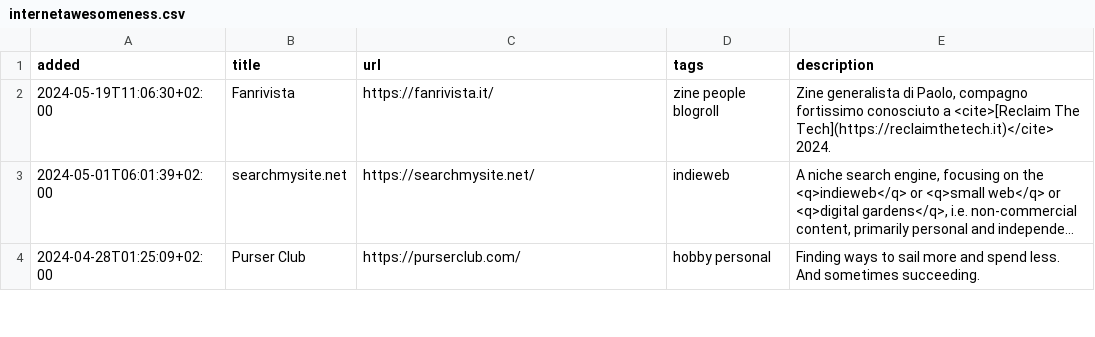
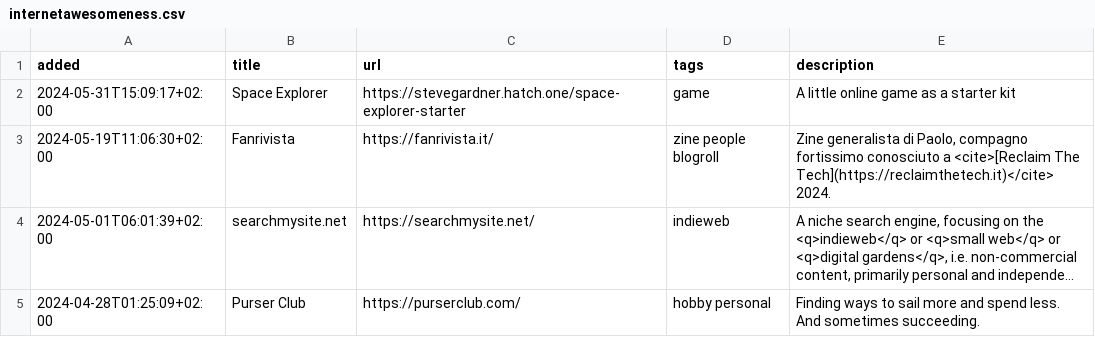
Before and after one commit to xplosionmind/tommi.space, a CSV file: data/internetawesomeness.csv, drawn as a sheet; only a part is shown; long unchanged cells end in ….

```diff
--- a/data/internetawesomeness.csv
+++ b/data/internetawesomeness.csv
@@ -1,2 +1,3 @@
 added,title,url,tags,description
+2024-05-31T15:09:17+02:00,Space Explorer,https://stevegardner.hatch.one/space-explorer-starter,game,A little online game as a starter kit
 2024-05-19T11:06:30+02:00,Fanrivista,https://fanrivista.it/,zine people blogroll,"Zine generalista di Paolo, compagno fortissimo conosciuto a <cite>[Reclaim The Tech](https://reclaimthetech.it)</cite> 2024."
```
Also changed, not shown: 9 other files.
